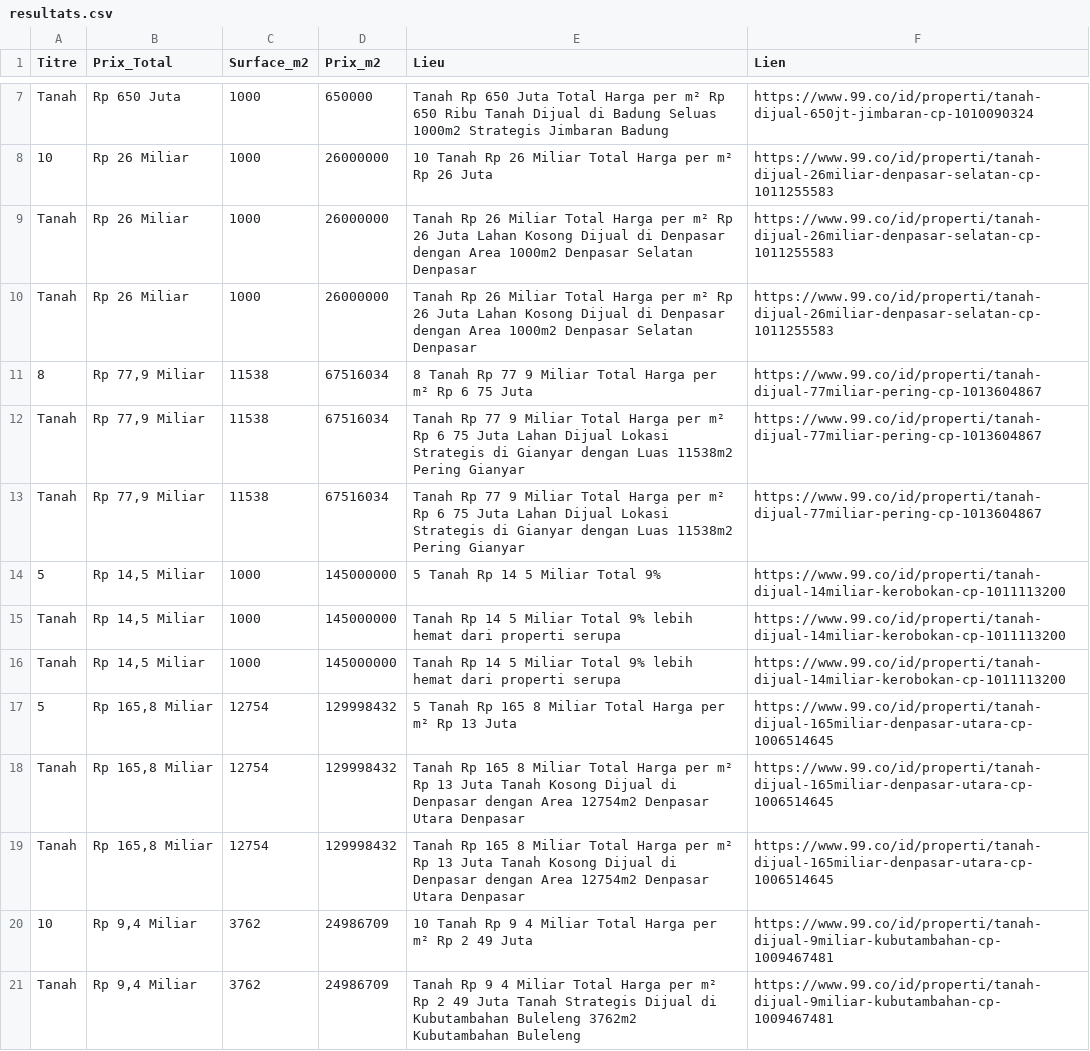
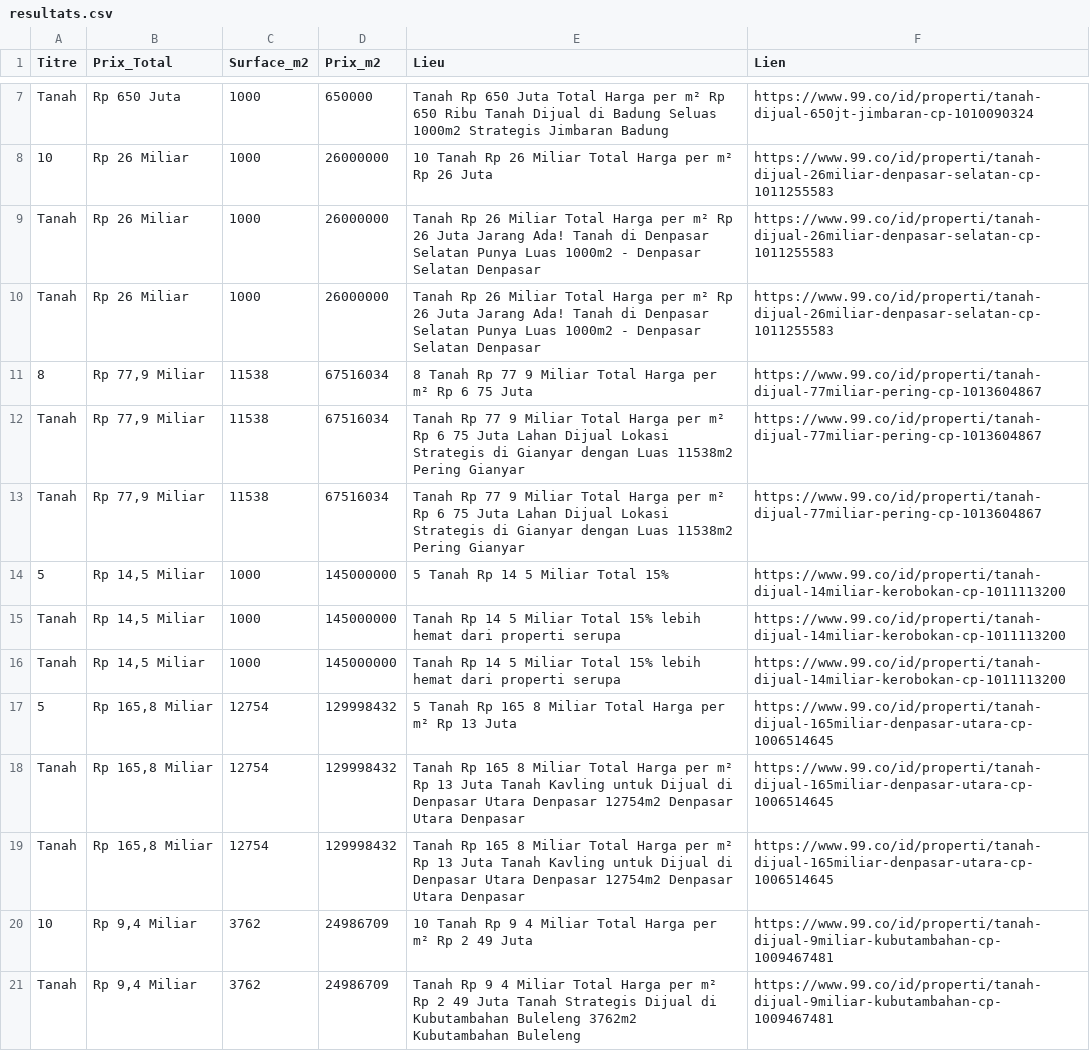
Before and after one commit to pedro432143219-prog/99co-scraper, a CSV file: resultats.csv, drawn as a sheet; only a part is shown, gaps mark what is left out.

```diff
--- a/resultats.csv
+++ b/resultats.csv
@@ -8,4 +8,4 @@ Tanah,Rp 650 Juta,1000,650000,Tanah Rp 650 Juta Total Harga per m² Rp 650 Ribu
 10,Rp 26 Miliar,1000,26000000,10  Tanah Rp 26 Miliar Total Harga per m² Rp 26 Juta,https://www.99.co/id/properti/tanah-dijual-26miliar-denpasar-selatan-cp-1011255583
-Tanah,Rp 26 Miliar,1000,26000000,Tanah Rp 26 Miliar Total Harga per m² Rp 26 Juta Lahan Kosong Dijual di Denpasar dengan Area 1000m2 Denpasar Selatan  Denpasar,https://www.99.co/id/properti/tanah-dijual-26miliar-denpasar-selatan-cp-1011255583
-Tanah,Rp 26 Miliar,1000,26000000,Tanah Rp 26 Miliar Total Harga per m² Rp 26 Juta Lahan Kosong Dijual di Denpasar dengan Area 1000m2 Denpasar Selatan  Denpasar,https://www.99.co/id/properti/tanah-dijual-26miliar-denpasar-selatan-cp-1011255583
+Tanah,Rp 26 Miliar,1000,26000000,Tanah Rp 26 Miliar Total Harga per m² Rp 26 Juta Jarang Ada! Tanah di Denpasar Selatan Punya Luas 1000m2 - Denpasar Selatan  Denpasar,https://www.99.co/id/properti/tanah-dijual-26miliar-denpasar-selatan-cp-1011255583
+Tanah,Rp 26 Miliar,1000,26000000,Tanah Rp 26 Miliar Total Harga per m² Rp 26 Juta Jarang Ada! Tanah di Denpasar Selatan Punya Luas 1000m2 - Denpasar Selatan  Denpasar,https://www.99.co/id/properti/tanah-dijual-26miliar-denpasar-selatan-cp-1011255583
 8,"Rp 77,9 Miliar",11538,67516034,8  Tanah Rp 77 9 Miliar Total Harga per m² Rp 6 75 Juta,https://www.99.co/id/properti/tanah-dijual-77miliar-pering-cp-1013604867
@@ -13,8 +13,8 @@ Tanah,"Rp 77,9 Miliar",11538,67516034,Tanah Rp 77 9 Miliar Total Harga per m² R
 Tanah,"Rp 77,9 Miliar",11538,67516034,Tanah Rp 77 9 Miliar Total Harga per m² Rp 6 75 Juta Lahan Dijual Lokasi Strategis di Gianyar dengan Luas 11538m2 Pering  Gianyar,https://www.99.co/id/properti/tanah-dijual-77miliar-pering-cp-1013604867
-5,"Rp 14,5 Miliar",1000,145000000,5  Tanah Rp 14 5 Miliar Total 9%,https://www.99.co/id/properti/tanah-dijual-14miliar-kerobokan-cp-1011113200
-Tanah,"Rp 14,5 Miliar",1000,145000000,Tanah Rp 14 5 Miliar Total 9% lebih hemat dari properti serupa,https://www.99.co/id/properti/tanah-dijual-14miliar-kerobokan-cp-1011113200
-Tanah,"Rp 14,5 Miliar",1000,145000000,Tanah Rp 14 5 Miliar Total 9% lebih hemat dari properti serupa,https://www.99.co/id/properti/tanah-dijual-14miliar-kerobokan-cp-1011113200
+5,"Rp 14,5 Miliar",1000,145000000,5  Tanah Rp 14 5 Miliar Total 15%,https://www.99.co/id/properti/tanah-dijual-14miliar-kerobokan-cp-1011113200
+Tanah,"Rp 14,5 Miliar",1000,145000000,Tanah Rp 14 5 Miliar Total 15% lebih hemat dari properti serupa,https://www.99.co/id/properti/tanah-dijual-14miliar-kerobokan-cp-1011113200
+Tanah,"Rp 14,5 Miliar",1000,145000000,Tanah Rp 14 5 Miliar Total 15% lebih hemat dari properti serupa,https://www.99.co/id/properti/tanah-dijual-14miliar-kerobokan-cp-1011113200
 5,"Rp 165,8 Miliar",12754,129998432,5  Tanah Rp 165 8 Miliar Total Harga per m² Rp 13 Juta,https://www.99.co/id/properti/tanah-dijual-165miliar-denpasar-utara-cp-1006514645
-Tanah,"Rp 165,8 Miliar",12754,129998432,Tanah Rp 165 8 Miliar Total Harga per m² Rp 13 Juta Tanah Kosong Dijual di Denpasar dengan Area 12754m2 Denpasar Utara  Denpasar,https://www.99.co/id/properti/tanah-dijual-165miliar-denpasar-utara-cp-1006514645
-Tanah,"Rp 165,8 Miliar",12754,129998432,Tanah Rp 165 8 Miliar Total Harga per m² Rp 13 Juta Tanah Kosong Dijual di Denpasar dengan Area 12754m2 Denpasar Utara  Denpasar,https://www.99.co/id/properti/tanah-dijual-165miliar-denpasar-utara-cp-1006514645
+Tanah,"Rp 165,8 Miliar",12754,129998432,Tanah Rp 165 8 Miliar Total Harga per m² Rp 13 Juta Tanah Kavling untuk Dijual di Denpasar Utara Denpasar 12754m2 Denpasar Utara  Denpasar,https://www.99.co/id/properti/tanah-dijual-165miliar-denpasar-utara-cp-1006514645
+Tanah,"Rp 165,8 Miliar",12754,129998432,Tanah Rp 165 8 Miliar Total Harga per m² Rp 13 Juta Tanah Kavling untuk Dijual di Denpasar Utara Denpasar 12754m2 Denpasar Utara  Denpasar,https://www.99.co/id/properti/tanah-dijual-165miliar-denpasar-utara-cp-1006514645
 10,"Rp 9,4 Miliar",3762,24986709,10  Tanah Rp 9 4 Miliar Total Harga per m² Rp 2 49 Juta,https://www.99.co/id/properti/tanah-dijual-9miliar-kubutambahan-cp-1009467481
```
